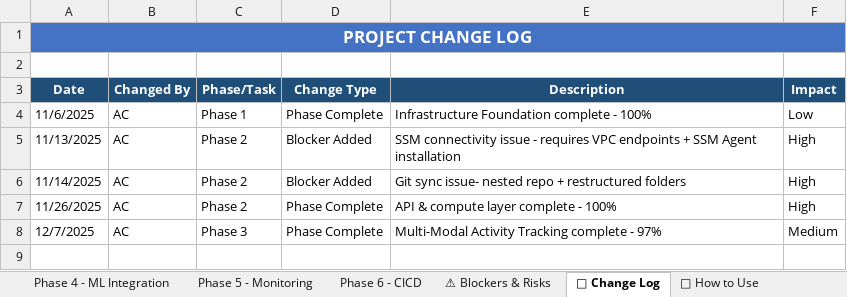
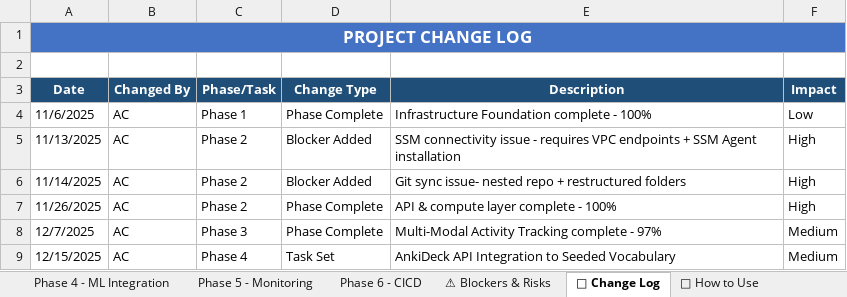
Before and after one commit to Anicia-Clayton/linguallearn-portfolio, an Excel workbook: docs/Project_Tracker.xlsx, sheet 📝 Change Log, drawn as a sheet; values as stored, in another font and other column widths than the file's, no borders; the diff names each change by its address in the sheet, - before the commit and + after, or states it on an @@ line.

Commit message:
Add vocabulary seeding

```diff
--- a/docs/Project_Tracker.xlsx (sheet 📝 Change Log)
+++ b/docs/Project_Tracker.xlsx (sheet 📝 Change Log)
+row 9: 12/15/2025 | AC | Phase 4 | Task Set | AnkiDeck API Integration to Seeded Vocabulary | Medium
```
Also changed, not shown: sheet Phase 4 - ML Integration, sheet 📊 Project Overview, 7 other files.
